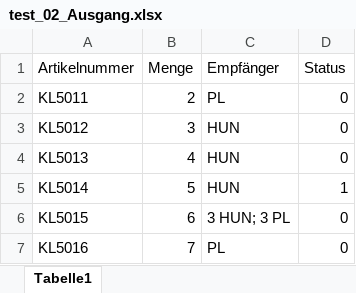
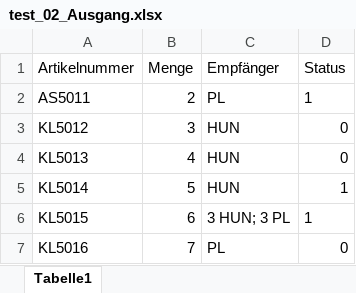
Before and after one commit to bbernholt/ocr_scan, an Excel workbook: ausgang/test_02_Ausgang.xlsx, sheet Tabelle1, drawn as a sheet; values as stored, in another font and other column widths than the file's, no borders; the diff names each change by its address in the sheet, - before the commit and + after, or states it on an @@ line.

Commit message:
feat(ocr, ein/ausgang): OCR-gestützte Erfassung, DB-Abgleich und Druck-Workflow
OCR robuster: 0/90/180/270° (PSM 6) + Feinsweeps ±4/8/12° (PSM 11 + Otsu), Bounding-Boxes im Stream
Webcam: DirectShow (CAP_DSHOW) + MJPG, max. 720p @ 30 FPS, OCR auf 960px Breite skaliert
Wareneingang/-ausgang: OCR-Treffer gegen Excel (Status "0") matchen und in Treeviews einfügen
Warenausgang unterstützt zusätzlich Spalte Empfänger aus Excel
Access-DB (Artikeldatenbank): Karton/Beutel per pyodbc nachladen (Treiber-Check), Cache + asynchrones Update in Tabelle
Drucken (beide Seiten): Artikelnummer/Menge in Konsole, Excel-Status 0→1, UI-Status auf ✅; bereits ✅ → Zeile entfernen
Navigation/Binds: OCR nur auf Eingangs-/Ausgangsseiten aktiv; Enter löst Drucken aus
Sonstiges: Tesseract-Pfad gesetzt; Debug-Ausgaben (Interpreter/ODBC/DB-Pfad, F9 zeigt Datenvorschau)

```diff
--- a/ausgang/test_02_Ausgang.xlsx (sheet Tabelle1)
+++ b/ausgang/test_02_Ausgang.xlsx (sheet Tabelle1)
-A2 (Artikelnummer): KL5011
+A2 (Artikelnummer): AS5011
-D2 (Status): 0
+D2 (Status): 1
-D6 (Status): 0
+D6 (Status): 1
```
Also changed, not shown: eingang/test_01_Eingang.xlsx, 2 other files.
